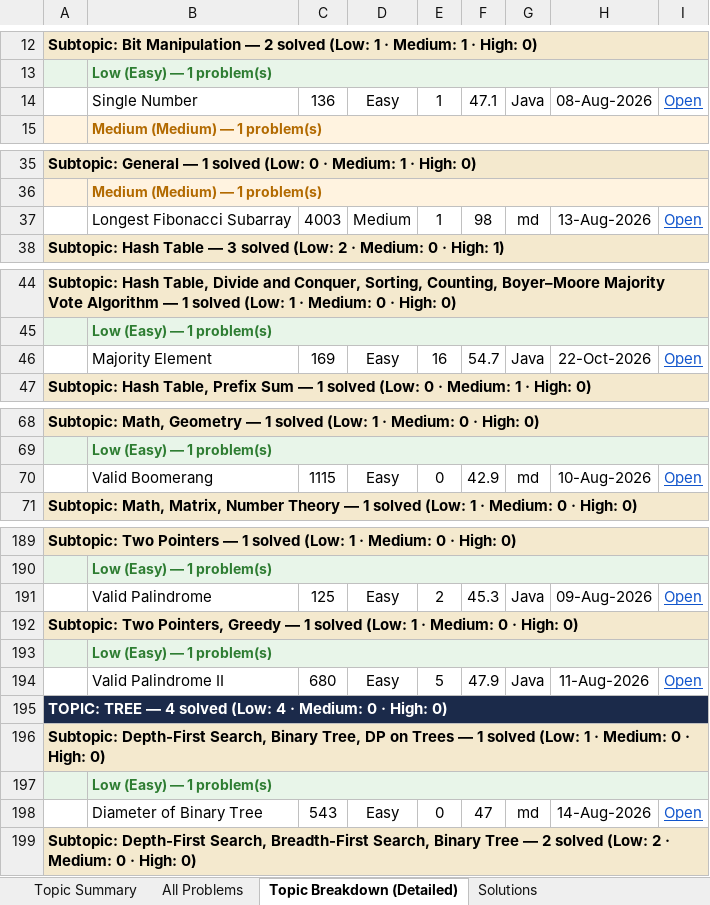
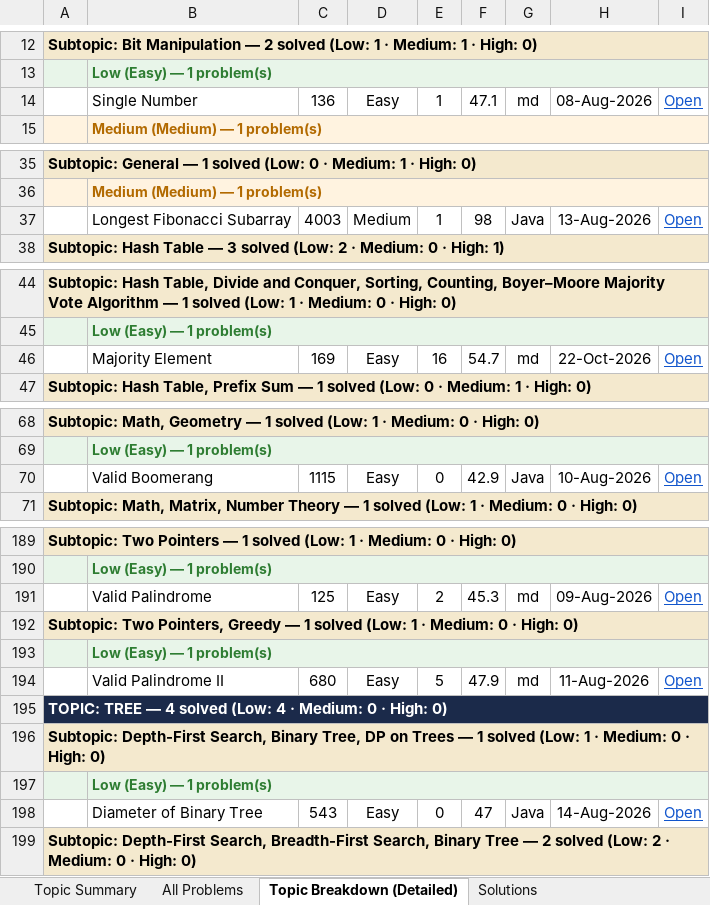
Before and after one commit to jaganathan-v/LeetCode_solutions, an Excel workbook: reports/LeetCode_Analytics.xlsx, sheet Topic Breakdown (Detailed), drawn as a sheet; only a part is shown, gaps mark what is left out; values as stored, in another font and other column widths than the file's, no borders; the diff covers the shown part only; the diff names each change by its address in the sheet, - before the commit and + after, or states it on an @@ line.

```diff
--- a/reports/LeetCode_Analytics.xlsx (sheet Topic Breakdown (Detailed))
+++ b/reports/LeetCode_Analytics.xlsx (sheet Topic Breakdown (Detailed))
-G14: Java
+G14: md
-G37: md
+G37: Java
-G46: Java
+G46: md
-G70: md
+G70: Java
-G191: Java
+G191: md
-G194: Java
+G194: md
-G198: md
+G198: Java
```
Also changed, not shown: 3 edited cells elsewhere in this sheet, sheet Solutions, sheet All Problems.
